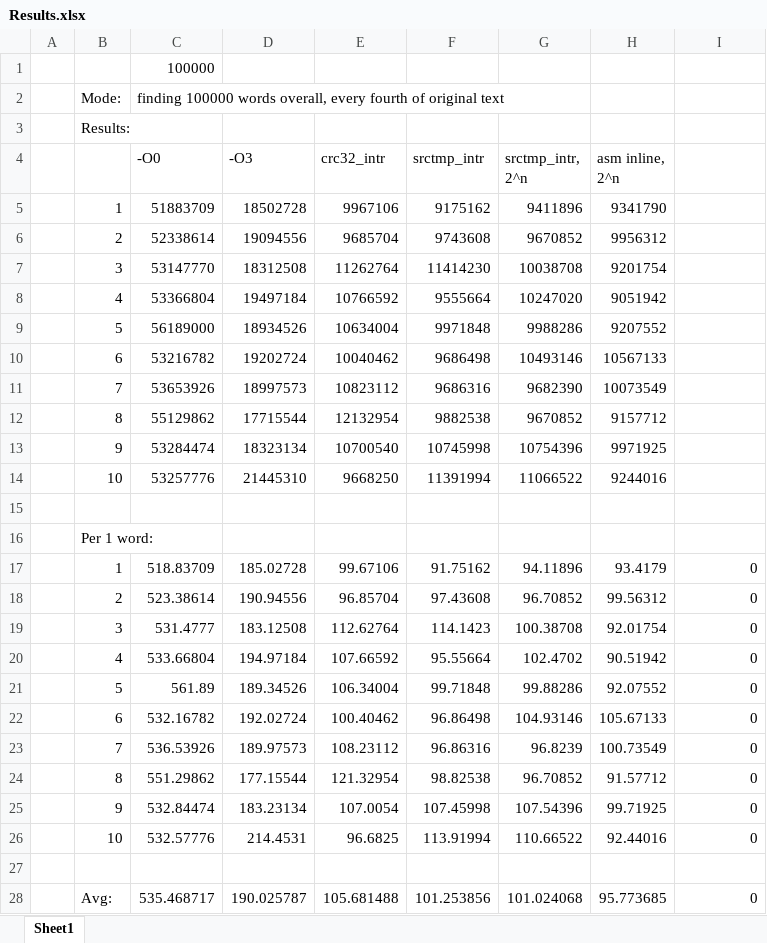
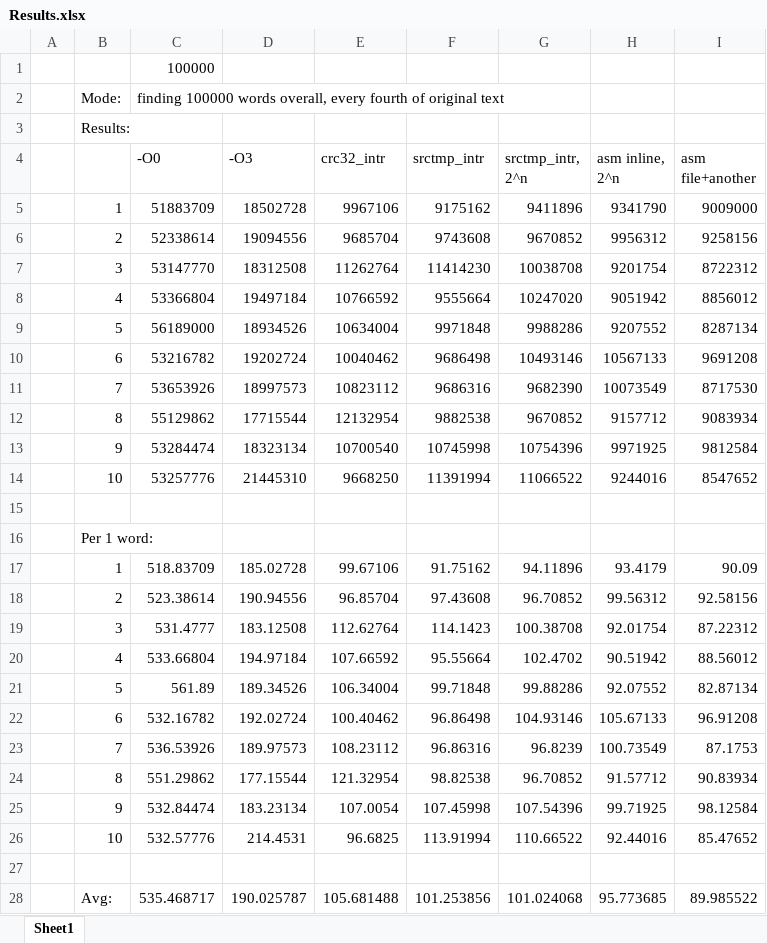
Before and after one commit to AndreyBritvin/HashTable, an Excel workbook: Results.xlsx, sheet Sheet1, drawn as a sheet; only a part is shown; values as stored, in another font and other column widths than the file's, no borders; the diff covers the shown part only; the diff names each change by its address in the sheet, - before the commit and + after, or states it on an @@ line.

```diff
--- a/Results.xlsx (sheet Sheet1)
+++ b/Results.xlsx (sheet Sheet1)
-I4: (empty)
+I4: asm file+another
-I5 (asm file+another): (empty)
+I5 (asm file+another): 9009000
-I6 (asm file+another): (empty)
+I6 (asm file+another): 9258156
-I7 (asm file+another): (empty)
+I7 (asm file+another): 8722312
-I8 (asm file+another): (empty)
+I8 (asm file+another): 8856012
-I9 (asm file+another): (empty)
+I9 (asm file+another): 8287134
-I10 (asm file+another): (empty)
+I10 (asm file+another): 9691208
-I11 (asm file+another): (empty)
+I11 (asm file+another): 8717530
-I12 (asm file+another): (empty)
+I12 (asm file+another): 9083934
-I13 (asm file+another): (empty)
+I13 (asm file+another): 9812584
-I14 (asm file+another): (empty)
+I14 (asm file+another): 8547652
-I17 (asm file+another): 0
+I17 (asm file+another): 90.09
-I18 (asm file+another): 0
+I18 (asm file+another): 92.58156
-I19 (asm file+another): 0
+I19 (asm file+another): 87.22312
-I20 (asm file+another): 0
+I20 (asm file+another): 88.56012
-I21 (asm file+another): 0
+I21 (asm file+another): 82.87134
-I22 (asm file+another): 0
+I22 (asm file+another): 96.91208
-I23 (asm file+another): 0
+I23 (asm file+another): 87.1753
-I24 (asm file+another): 0
+I24 (asm file+another): 90.83934
-I25 (asm file+another): 0
+I25 (asm file+another): 98.12584
-I26 (asm file+another): 0
+I26 (asm file+another): 85.47652
-I28 (asm file+another): 0
+I28 (asm file+another): 89.985522
```
Also changed, not shown: 3 edited cells and cell formats elsewhere in this sheet, 8 other files.
